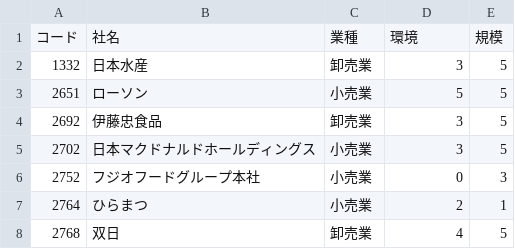
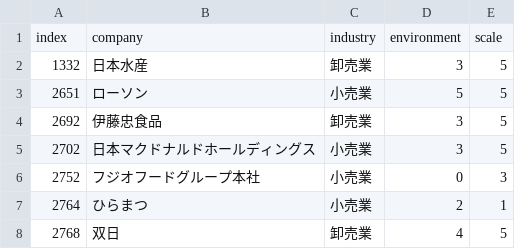
Before and after one commit to cuyux/food-loss-text, a CSV file: raw.csv, drawn as a sheet; only a part is shown.

Commit message:
change column name

```diff
--- a/raw.csv
+++ b/raw.csv
@@ -1,2 +1,2 @@
-コード,社名,業種,環境,規模
+index,company,industry,environment,scale
 1332,日本水産,卸売業,3,5
```
